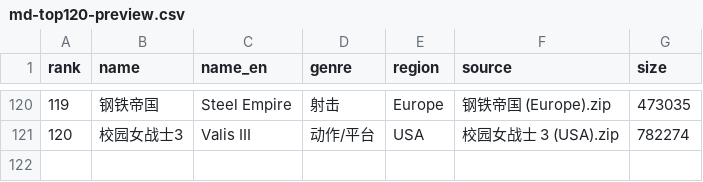
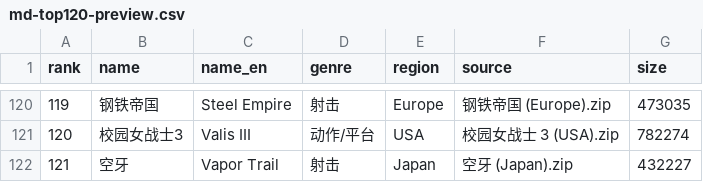
Before and after one commit to nannandedongdong/game_list, a CSV file: docs/md-top120-preview.csv, drawn as a sheet; only a part is shown, gaps mark what is left out.

```diff
--- a/docs/md-top120-preview.csv
+++ b/docs/md-top120-preview.csv
@@ -121 +121,2 @@
 120,校园女战士3,Valis III,动作/平台,USA,校园女战士 3 (USA).zip,782274
+121,空牙,Vapor Trail,射击,Japan,空牙 (Japan).zip,432227
```
Also changed, not shown: docs/md-top120.csv, 6 other files.
